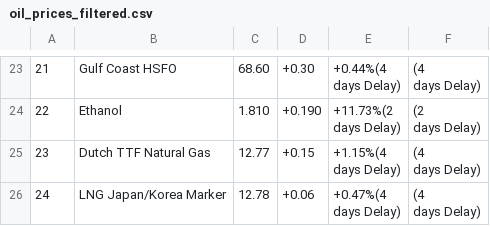
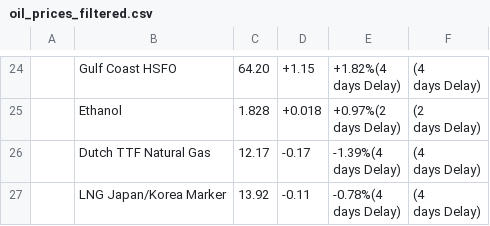
Before and after one commit to oluwatomsin/ScraperProject, a CSV file: data/oil_prices_filtered.csv, drawn as a sheet; only a part is shown, gaps mark what is left out; the diff covers the shown part only.

```diff
--- a/data/oil_prices_filtered.csv
+++ b/data/oil_prices_filtered.csv
@@ -47,12 +48,12 @@
-21,Gulf Coast HSFO,68.60,+0.30,"+0.44%(4
-	days Delay)","(4
-	days Delay)"
-22,Ethanol,1.810,+0.190,"+11.73%(2
-	days Delay)","(2
-	days Delay)"
-23,Dutch TTF Natural Gas,12.77,+0.15,"+1.15%(4
-	days Delay)","(4
-	days Delay)"
-24,LNG Japan/Korea Marker,12.78,+0.06,"+0.47%(4
-	days Delay)","(4
-	days Delay)"
+,Gulf Coast HSFO,64.20,+1.15,"+1.82%(4
+	days Delay)","(4
+	days Delay)"
+,Ethanol,1.828,+0.018,"+0.97%(2
+	days Delay)","(2
+	days Delay)"
+,Dutch TTF Natural Gas,12.17,-0.17,"-1.39%(4
+	days Delay)","(4
+	days Delay)"
+,LNG Japan/Korea Marker,13.92,-0.11,"-0.78%(4
+	days Delay)","(4
+	days Delay)"
```
Also changed, not shown: 1 added row and 88 edited cells elsewhere in this file, 5 other files.
